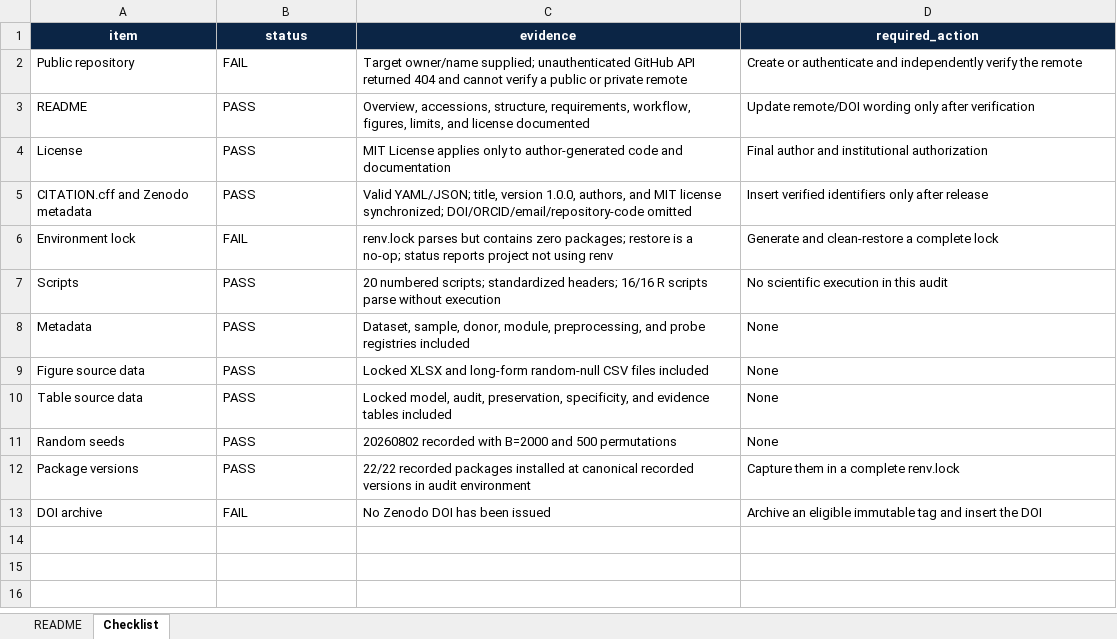
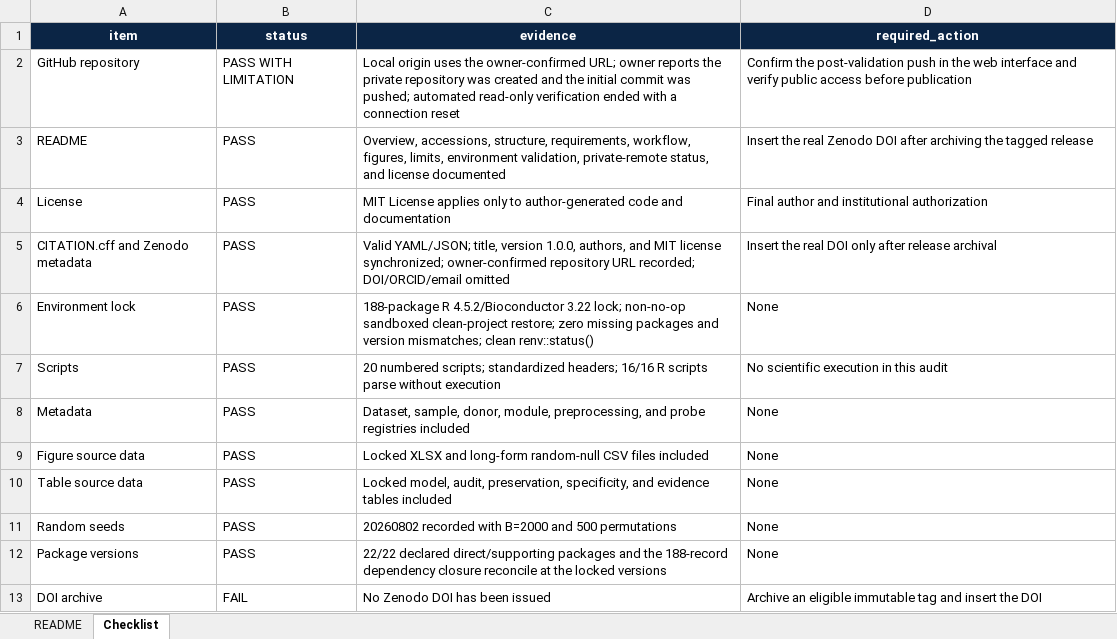
Before and after one commit to shice951229-oss/cross-tissue-module-reproducibility, an Excel workbook: PLOS_code_availability_checklist.xlsx, sheet Checklist, drawn as a sheet; values as stored, in another font and other column widths than the file's, no borders; conditional formats and table styles not drawn; removed rows and columns are numbered as before the commit, all else as after; the diff names each change by its address in the sheet, - before the commit and + after, or states it on an @@ line.

Commit message:
Validate complete renv environment lock

```diff
--- a/PLOS_code_availability_checklist.xlsx (sheet Checklist)
+++ b/PLOS_code_availability_checklist.xlsx (sheet Checklist)
-row 2: Public repository | FAIL | Target owner/name supplied; unauthenticated GitHub API returned 404 and cannot verify a public or private remote | Create or authenticate and independently verify the remote
+row 2: GitHub repository | PASS WITH LIMITATION | Local origin uses the owner-confirmed URL; owner reports the private repository was created and the initial commit was pushed; automated read-only verification ended with a connection reset | Confirm the post-validation push in the web interface and verify public access before publication
-C3 (evidence): …figures, limits, and license…
+C3 (evidence): …figures, limits, environment validation, private-remote status, and license…
-D3 (required_action): Update remote/DOI wording only after verification
+D3 (required_action): Insert the real Zenodo DOI after archiving the tagged release
-C5 (evidence): …license synchronized; DOI/ORCID/email/repository-code omitted
+C5 (evidence): …license synchronized; owner-confirmed repository URL recorded; DOI/ORCID/email omitted
-D5 (required_action): Insert verified identifiers only after release
+D5 (required_action): Insert the real DOI only after release archival
-B6 (status): FAIL
+B6 (status): PASS
-C6 (evidence): renv.lock parses but contains zero packages; restore is a no-op; status reports project not using renv
+C6 (evidence): 188-package R 4.5.2/Bioconductor 3.22 lock; non-no-op sandboxed clean-project restore; zero missing packages and version mismatches; clean renv::status()
-D6 (required_action): Generate and clean-restore a complete lock
+D6 (required_action): None
-C12 (evidence): 22/22 recorded packages installed at canonical recorded versions in audit environment
+C12 (evidence): 22/22 declared direct/supporting packages and the 188-record dependency closure reconcile at the locked versions
-D12 (required_action): Capture them in a complete renv.lock
+D12 (required_action): None
```
Also changed, not shown: sheet README, PUBLIC_PRIVATE_CHECKLIST.xlsx, repository_inventory.xlsx, 12 other files.
